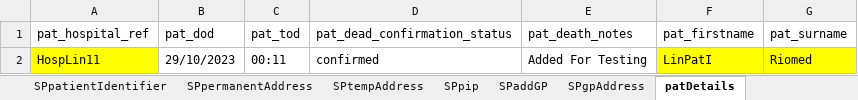
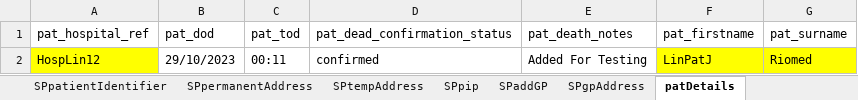
Before and after one commit to manojvyavahare27/C4Automation, an Excel workbook: ExcelFiles/PatientDomain.xlsx, sheet patDetails, drawn as a sheet; values as stored, in another font and other column widths than the file's, no borders; the diff names each change by its address in the sheet, - before the commit and + after, or states it on an @@ line.

```diff
--- a/ExcelFiles/PatientDomain.xlsx (sheet patDetails)
+++ b/ExcelFiles/PatientDomain.xlsx (sheet patDetails)
-A2 (pat_hospital_ref): HospLin11
+A2 (pat_hospital_ref): HospLin12
-F2 (pat_firstname): LinPatI
+F2 (pat_firstname): LinPatJ
```
Also changed, not shown: sheet patientIdentifier, sheet addPatient, sheet editPatient.
